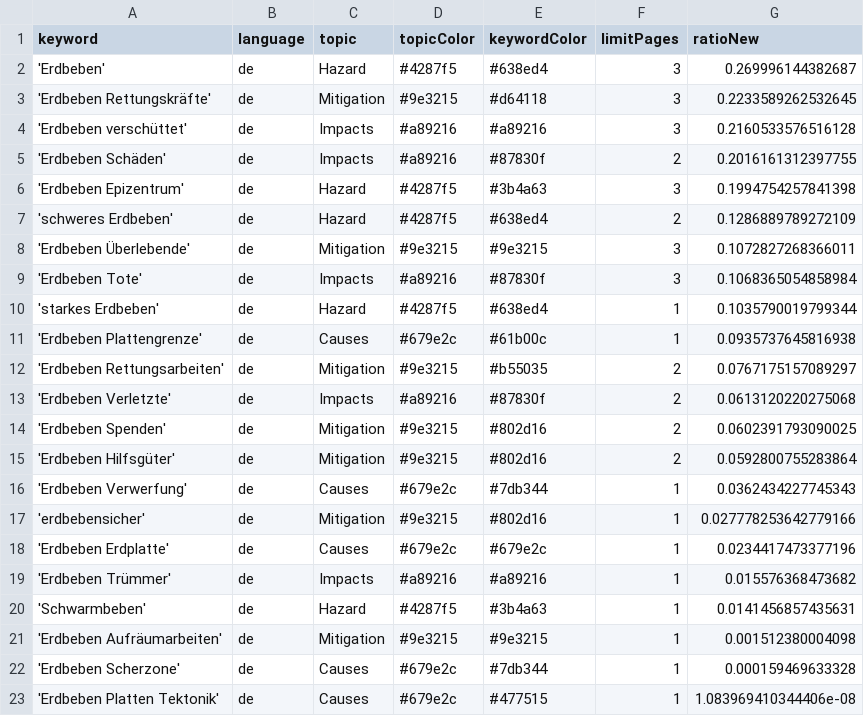
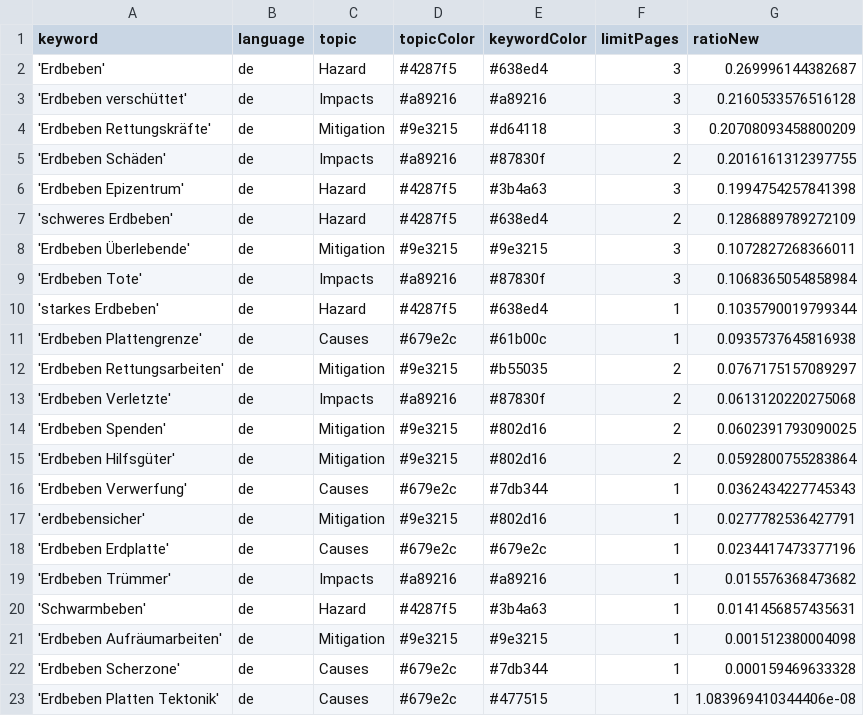
Before and after one commit to MarcoL95-news/earthquakeIsComing, a CSV file: keywords.csv, drawn as a sheet.

```diff
--- a/keywords.csv
+++ b/keywords.csv
@@ -2,4 +2,4 @@ keyword,language,topic,topicColor,keywordColor,limitPages,ratioNew
 'Erdbeben',de,Hazard,#4287f5,#638ed4,3,0.269996144382687
-'Erdbeben Rettungskräfte',de,Mitigation,#9e3215,#d64118,3,0.2233589262532645
 'Erdbeben verschüttet',de,Impacts,#a89216,#a89216,3,0.2160533576516128
+'Erdbeben Rettungskräfte',de,Mitigation,#9e3215,#d64118,3,0.20708093458800209
 'Erdbeben Schäden',de,Impacts,#a89216,#87830f,2,0.2016161312397755
@@ -16,3 +16,3 @@ keyword,language,topic,topicColor,keywordColor,limitPages,ratioNew
 'Erdbeben Verwerfung',de,Causes,#679e2c,#7db344,1,0.0362434227745343
-'erdbebensicher',de,Mitigation,#9e3215,#802d16,1,0.027778253642779166
+'erdbebensicher',de,Mitigation,#9e3215,#802d16,1,0.0277782536427791
 'Erdbeben Erdplatte',de,Causes,#679e2c,#679e2c,1,0.0234417473377196
```
Also changed, not shown: csv/news_2026_06.csv, csv/news_2026_07.csv.
